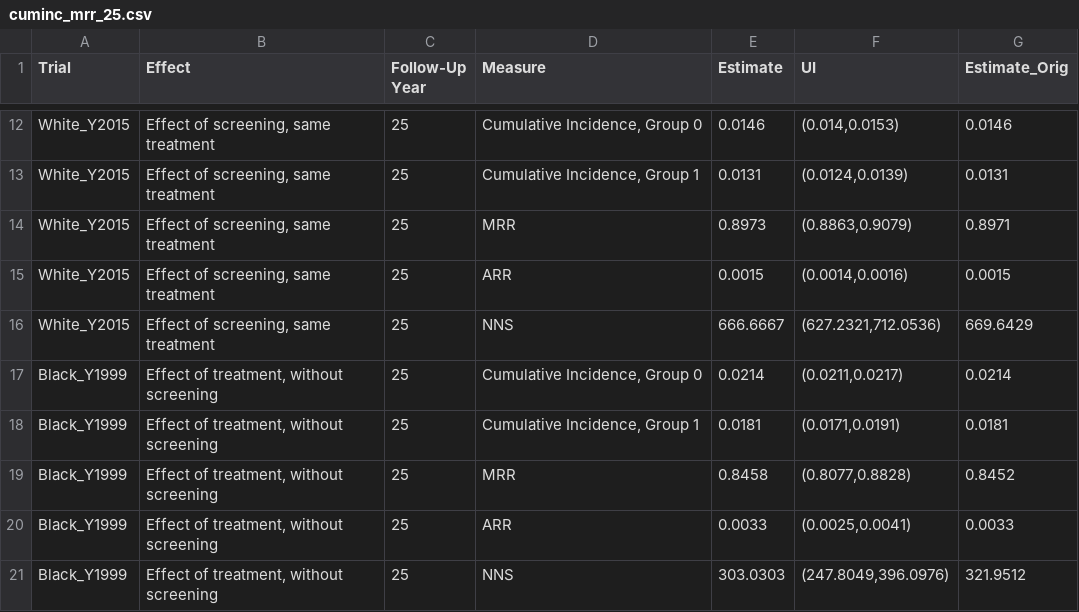
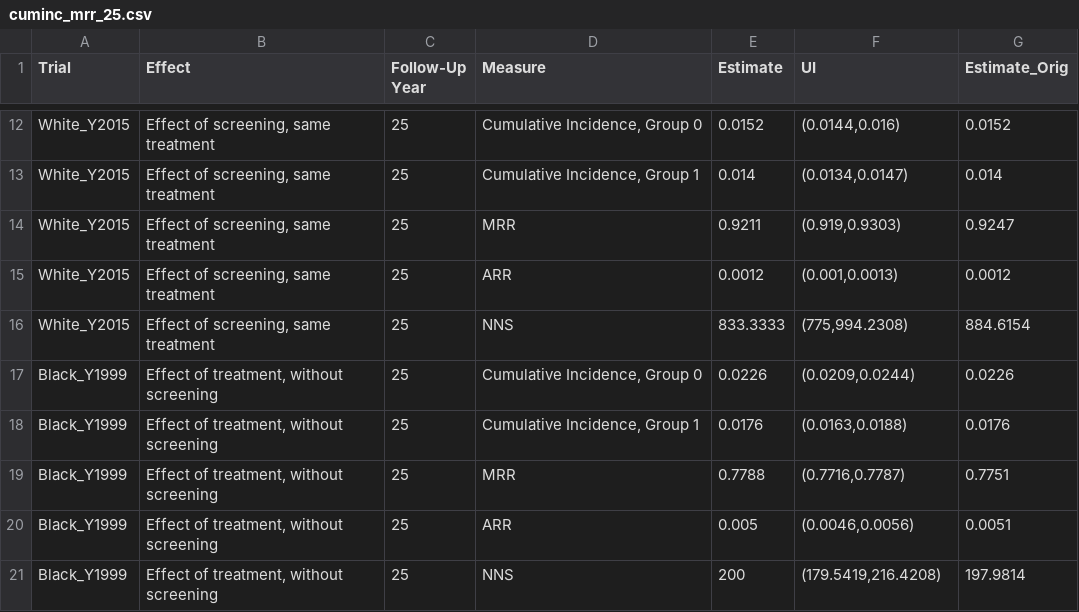
Before and after one commit to Elanmarkowitz/race_screentreat, a CSV file: examples/breast_ER-HER2_6_race_testing/output/cuminc_mrr_25.csv, drawn as a sheet; only a part is shown, gaps mark what is left out; the diff covers the shown part only.

```diff
--- a/examples/breast_ER-HER2_6_race_testing/output/cuminc_mrr_25.csv
+++ b/examples/breast_ER-HER2_6_race_testing/output/cuminc_mrr_25.csv
@@ -12,10 +12,10 @@
-"White_Y2015","Effect of screening, same treatment",25,"Cumulative Incidence, Group 0",0.0146,"(0.014,0.0153)",0.0146
-"White_Y2015","Effect of screening, same treatment",25,"Cumulative Incidence, Group 1",0.0131,"(0.0124,0.0139)",0.0131
-"White_Y2015","Effect of screening, same treatment",25,"MRR",0.8973,"(0.8863,0.9079)",0.8971
-"White_Y2015","Effect of screening, same treatment",25,"ARR",0.0015,"(0.0014,0.0016)",0.0015
-"White_Y2015","Effect of screening, same treatment",25,"NNS",666.6667,"(627.2321,712.0536)",669.6429
-"Black_Y1999","Effect of treatment, without screening",25,"Cumulative Incidence, Group 0",0.0214,"(0.0211,0.0217)",0.0214
-"Black_Y1999","Effect of treatment, without screening",25,"Cumulative Incidence, Group 1",0.0181,"(0.0171,0.0191)",0.0181
-"Black_Y1999","Effect of treatment, without screening",25,"MRR",0.8458,"(0.8077,0.8828)",0.8452
-"Black_Y1999","Effect of treatment, without screening",25,"ARR",0.0033,"(0.0025,0.0041)",0.0033
-"Black_Y1999","Effect of treatment, without screening",25,"NNS",303.0303,"(247.8049,396.0976)",321.9512
+"White_Y2015","Effect of screening, same treatment",25,"Cumulative Incidence, Group 0",0.0152,"(0.0144,0.016)",0.0152
+"White_Y2015","Effect of screening, same treatment",25,"Cumulative Incidence, Group 1",0.014,"(0.0134,0.0147)",0.014
+"White_Y2015","Effect of screening, same treatment",25,"MRR",0.9211,"(0.919,0.9303)",0.9247
+"White_Y2015","Effect of screening, same treatment",25,"ARR",0.0012,"(0.001,0.0013)",0.0012
+"White_Y2015","Effect of screening, same treatment",25,"NNS",833.3333,"(775,994.2308)",884.6154
+"Black_Y1999","Effect of treatment, without screening",25,"Cumulative Incidence, Group 0",0.0226,"(0.0209,0.0244)",0.0226
+"Black_Y1999","Effect of treatment, without screening",25,"Cumulative Incidence, Group 1",0.0176,"(0.0163,0.0188)",0.0176
+"Black_Y1999","Effect of treatment, without screening",25,"MRR",0.7788,"(0.7716,0.7787)",0.7751
+"Black_Y1999","Effect of treatment, without screening",25,"ARR",0.005,"(0.0046,0.0056)",0.0051
+"Black_Y1999","Effect of treatment, without screening",25,"NNS",200,"(179.5419,216.4208)",197.9814
```
Also changed, not shown: 75 edited cells elsewhere in this file, examples/breast_ER-HER2_6_race_testing/output/cuminc_mrr_full.csv, examples/breast_ER-HER2_6_race_testing/output/cuminc_mrr_newtable.csv, 8 other files.
